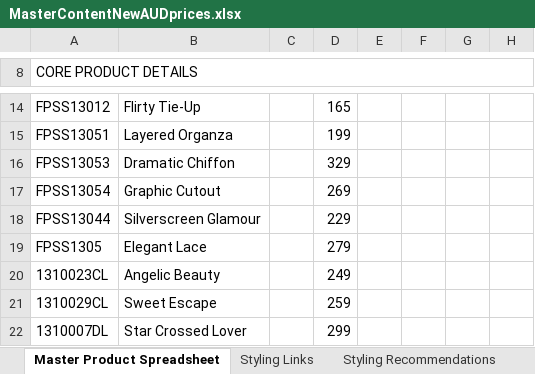
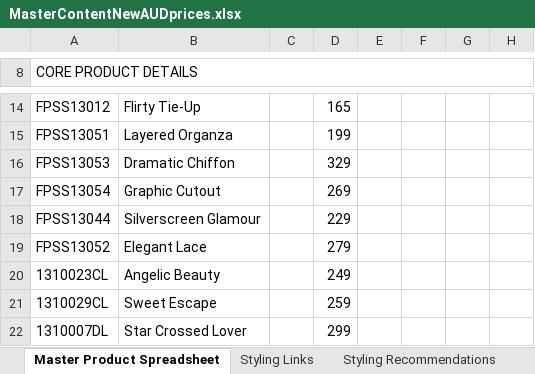
Before and after one commit to fameandpartners/website, an Excel workbook: contentspreadsheets/MasterContentNewAUDprices.xlsx, sheet Master Product Spreadsheet, drawn as a sheet; only a part is shown, gaps mark what is left out; values as stored, in another font and other column widths than the file's, no cell formats; charts and pictures not drawn; the diff covers the shown part only; the diff names each change by its address in the sheet, - before the commit and + after, or states it on an @@ line.

Commit message:
updated spreadsheet

```diff
--- a/contentspreadsheets/MasterContentNewAUDprices.xlsx (sheet Master Product Spreadsheet)
+++ b/contentspreadsheets/MasterContentNewAUDprices.xlsx (sheet Master Product Spreadsheet)
-A19 (CORE PRODUCT DETAILS): FPSS1305
+A19 (CORE PRODUCT DETAILS): FPSS13052
```
Also changed, not shown: 1 removed row and 48 edited cells elsewhere in this sheet, cell formats.
